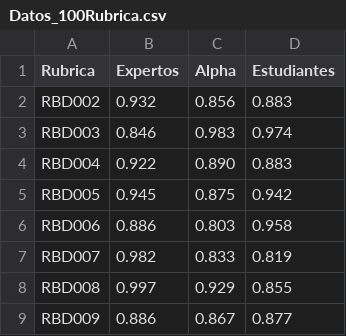
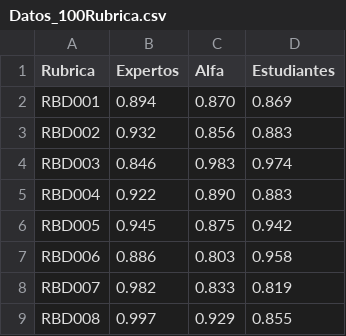
Before and after one commit to LorenaBowen/DatosPrueba, a CSV file: Datos_100Rubrica.csv, drawn as a sheet; only a part is shown; the shorter side is filled out with more unchanged rows; the diff names each change by its address in the sheet, - before the commit and + after, or states it on an @@ line.

Commit message:
Add files via upload

```diff
--- a/Datos_100Rubrica.csv
+++ b/Datos_100Rubrica.csv
-C1: Alpha
+C1: Alfa
+row 2: RBD001 | 0.894 | 0.870 | 0.869
```
